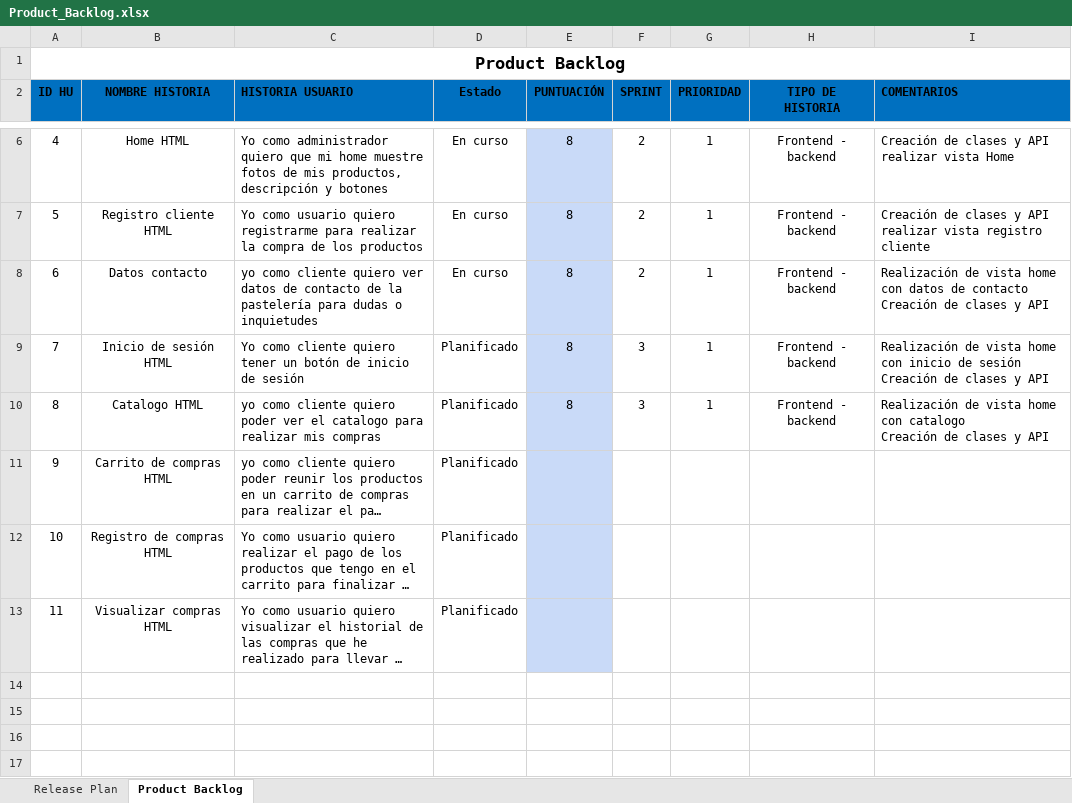
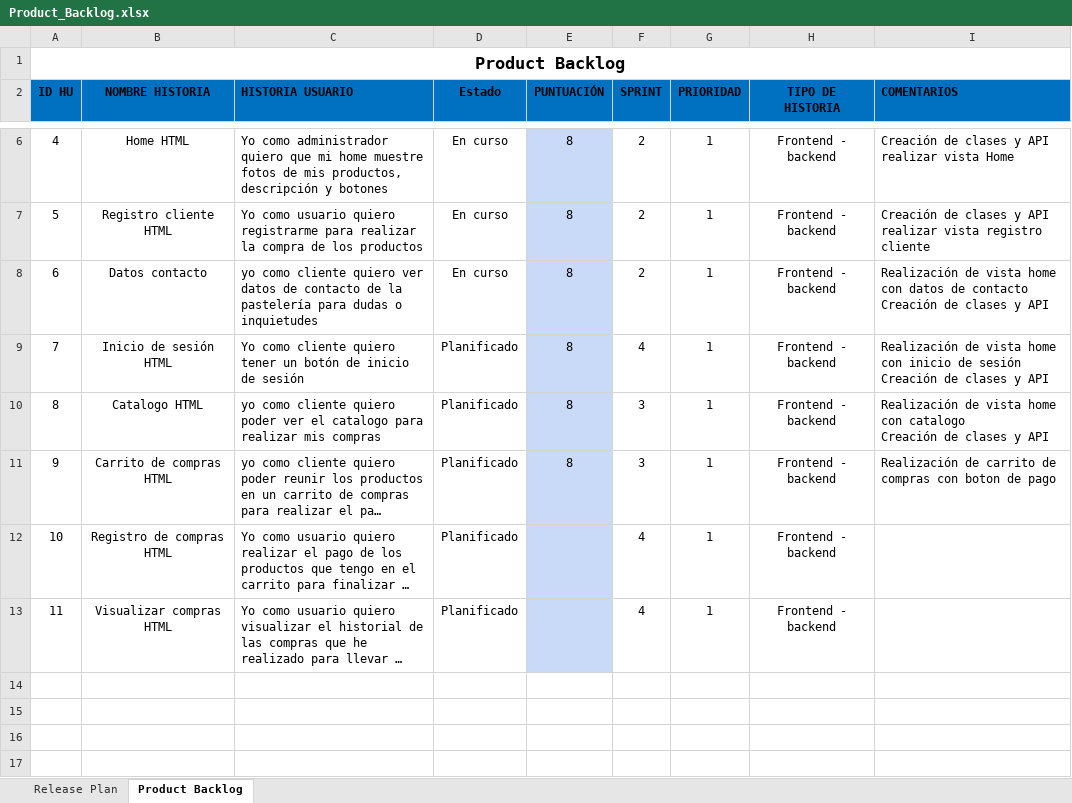
Before and after one commit to Jmanriques/Proyecto_EOTIA_CAKE, an Excel workbook: Documentación/Product_Backlog.xlsx, sheet Product Backlog, drawn as a sheet; only a part is shown, gaps mark what is left out; long unchanged cells end in …; values as stored, in another font and other column widths than the file's, no borders; conditional formats and table styles not drawn; the diff names each change by its address in the sheet, - before the commit and + after, or states it on an @@ line.

```diff
--- a/Documentación/Product_Backlog.xlsx (sheet Product Backlog)
+++ b/Documentación/Product_Backlog.xlsx (sheet Product Backlog)
-F9 (SPRINT): 3
+F9 (SPRINT): 4
-E11 (PUNTUACIÓN): (empty)
+E11 (PUNTUACIÓN): 8
-F11 (SPRINT): (empty)
+F11 (SPRINT): 3
-G11:G13 (PRIORIDAD): (empty)
+G11:G13 (PRIORIDAD): 1
-H11:H13 (TIPO DE HISTORIA): (empty)
+H11:H13 (TIPO DE HISTORIA): Frontend - backend
-I11 (COMENTARIOS): (empty)
+I11 (COMENTARIOS): Realización de carrito de compras con boton de pago
-F12:F13 (SPRINT): (empty)
+F12:F13 (SPRINT): 4
```
Also changed, not shown: sheet Release Plan, Documentación/Casos de prueba.xlsx, 2 other files.
